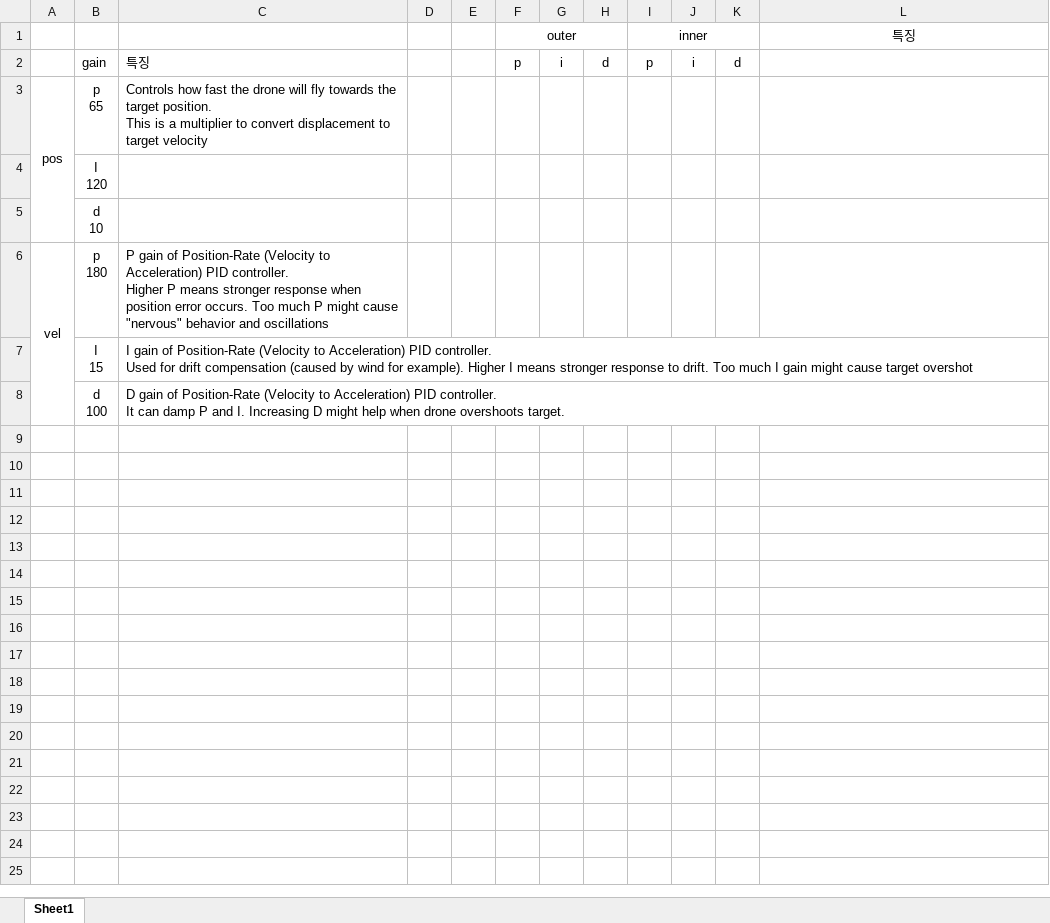
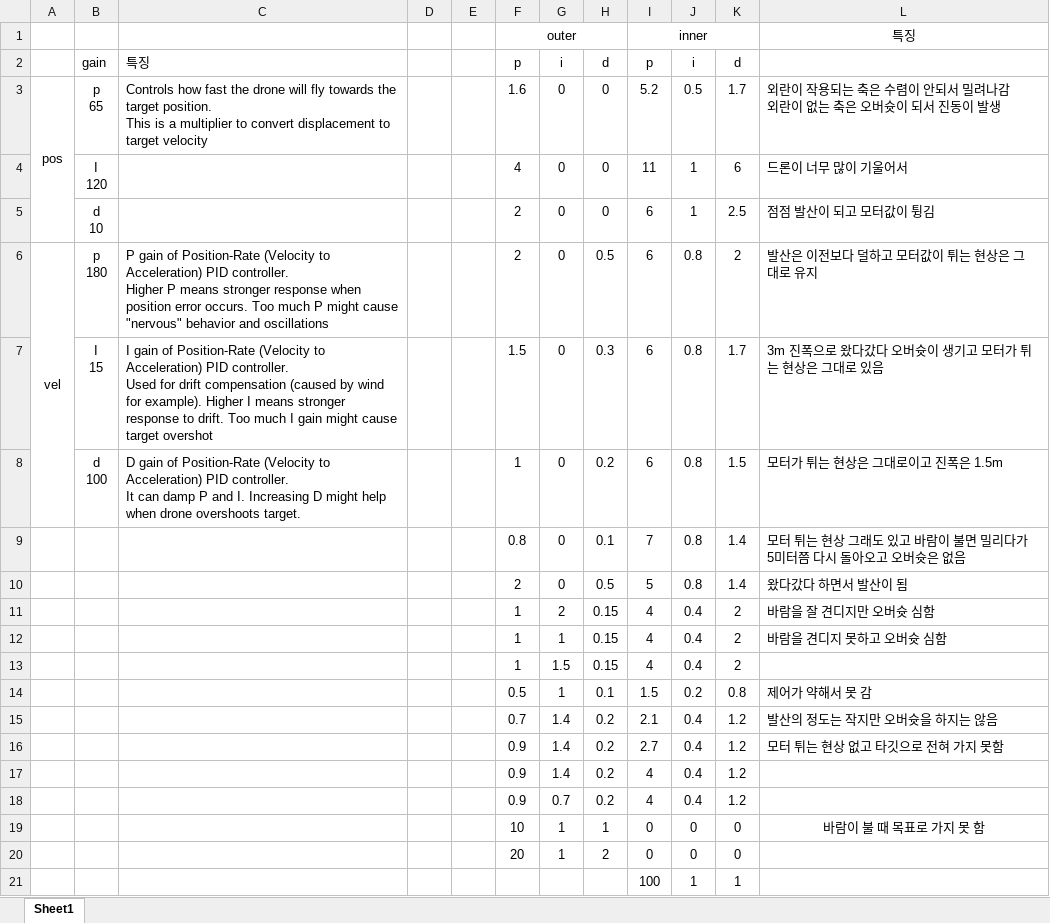
Before and after one commit to sung-wook-kim/KUAV, an Excel workbook: STM32F4/gps_pid_550.xlsx, sheet Sheet1, drawn as a sheet; values as stored, in another font and other column widths than the file's, no borders; removed rows and columns are numbered as before the commit, all else as after; ↵ is a line break in a cell; the diff names each change by its address in the sheet, - before the commit and + after, or states it on an @@ line.

```diff
--- a/STM32F4/gps_pid_550.xlsx (sheet Sheet1)
+++ b/STM32F4/gps_pid_550.xlsx (sheet Sheet1)
-F3: (empty)
+F3: 1.6
-G3: (empty)
+G3: 0
-H3: (empty)
+H3: 0
-I3: (empty)
+I3: 5.2
-J3: (empty)
+J3: 0.5
-K3: (empty)
+K3: 1.7
-L3: (empty)
+L3: 외란이 작용되는 축은 수렴이 안되서 밀려나감 ↵ 외란이 없는 축은 오버슛이 되서 진동이 발생
-row 4:  | I ↵ 120
-row 5:  | d ↵ 10
-row 6: vel | p ↵ 180 | P gain of Position-Rate (Velocity to Acceleration) PID controller. ↵ Higher P means stronger response when position error occurs. Too much P might cause "nervous" behavior and oscillations
-row 7:  | I ↵ 15 | I gain of Position-Rate (Velocity to Acceleration) PID controller. ↵ Used for drift compensation (caused by wind for example). Higher I means stronger response to drift. Too much I gain might cause target overshot
-row 8:  | d ↵ 100 | D gain of Position-Rate (Velocity to Acceleration) PID controller. ↵ It can damp P and I. Increasing D might help when drone overshoots target.
+row 4:  | I ↵ 120 |  |  |  | 4 | 0 | 0 | 11 | 1 | 6 | 드론이 너무 많이 기울어서
+row 5:  | d ↵ 10 |  |  |  | 2 | 0 | 0 | 6 | 1 | 2.5 | 점점 발산이 되고 모터값이 튕김
+row 6: vel | p ↵ 180 | P gain of Position-Rate (Velocity to Acceleration) PID controller. ↵ Higher P means stronger response when position error occurs. Too much P might cause "nervous" behavior and oscillations |  |  | 2 | 0 | 0.5 | 6 | 0.8 | 2 | 발산은 이전보다 덜하고 모터값이 튀는 현상은 그대로 유지
+row 7:  | I ↵ 15 | I gain of Position-Rate (Velocity to Acceleration) PID controller. ↵ Used for drift compensation (caused by wind for example). Higher I means stronger response to drift. Too much I gain might cause target overshot |  |  | 1.5 | 0 | 0.3 | 6 | 0.8 | 1.7 | 3m 진폭으로 왔다갔다 오버슛이 생기고 모터가 튀는 현상은 그대로 있음
+row 8:  | d ↵ 100 | D gain of Position-Rate (Velocity to Acceleration) PID controller. ↵ It can damp P and I. Increasing D might help when drone overshoots target. |  |  | 1 | 0 | 0.2 | 6 | 0.8 | 1.5 | 모터가 튀는 현상은 그대로이고 진폭은 1.5m
+row 9:  |  |  |  |  | 0.8 | 0 | 0.1 | 7 | 0.8 | 1.4 | 모터 튀는 현상 그래도 있고 바람이 불면 밀리다가 5미터쯤 다시 돌아오고 오버슛은 없음
+row 10:  |  |  |  |  | 2 | 0 | 0.5 | 5 | 0.8 | 1.4 | 왔다갔다 하면서 발산이 됨
+row 11:  |  |  |  |  | 1 | 2 | 0.15 | 4 | 0.4 | 2 | 바람을 잘 견디지만 오버슛 심함
+row 12:  |  |  |  |  | 1 | 1 | 0.15 | 4 | 0.4 | 2 | 바람을 견디지 못하고 오버슛 심함
+row 13:  |  |  |  |  | 1 | 1.5 | 0.15 | 4 | 0.4 | 2
+row 14:  |  |  |  |  | 0.5 | 1 | 0.1 | 1.5 | 0.2 | 0.8 | 제어가 약해서 못 감
+row 15:  |  |  |  |  | 0.7 | 1.4 | 0.2 | 2.1 | 0.4 | 1.2 | 발산의 정도는 작지만 오버슛을 하지는 않음
+row 16:  |  |  |  |  | 0.9 | 1.4 | 0.2 | 2.7 | 0.4 | 1.2 | 모터 튀는 현상 없고 타깃으로 전혀 가지 못함
+row 17:  |  |  |  |  | 0.9 | 1.4 | 0.2 | 4 | 0.4 | 1.2
+row 18:  |  |  |  |  | 0.9 | 0.7 | 0.2 | 4 | 0.4 | 1.2
+row 19:  |  |  |  |  | 10 | 1 | 1 | 0 | 0 | 0 | 바람이 불 때 목표로 가지 못 함
+row 20:  |  |  |  |  | 20 | 1 | 2 | 0 | 0 | 0
+row 21:  |  |  |  |  |  |  |  | 100 | 1 | 1
```
Also changed, not shown: 2 other files.
